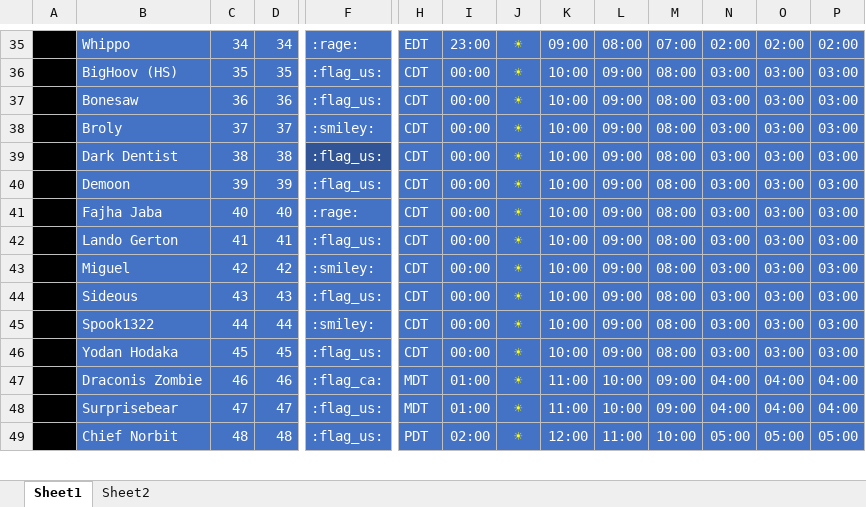
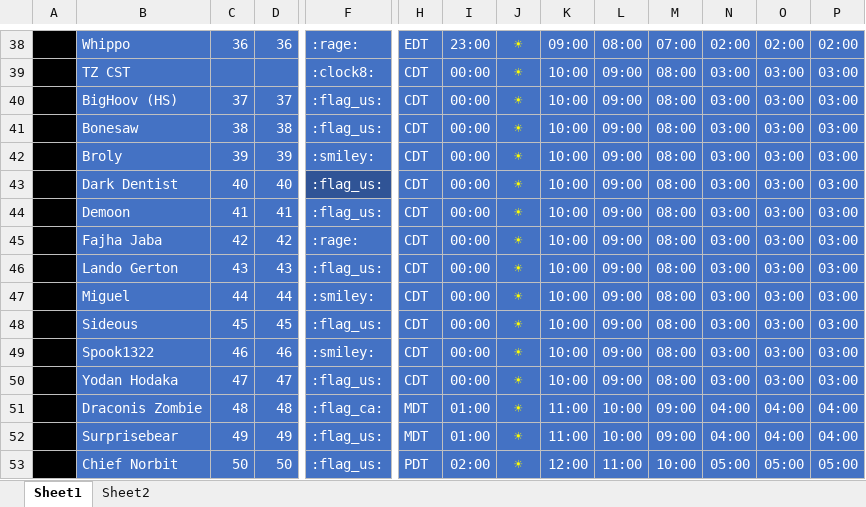
Before and after one commit to tdm00/swgoh-squad-arena-payout-bot, an Excel workbook: SWGoH_Shard.xlsx, sheet Sheet1, drawn as a sheet; only a part is shown, gaps mark what is left out; values as stored, in another font and other column widths than the file's, no borders; conditional formats not drawn; addresses are those after the commit; rows hold the shown columns only; the diff covers the shown part only; the diff names each change by its address in the sheet, - before the commit and + after, or states it on an @@ line.

```diff
--- a/SWGoH_Shard.xlsx (sheet Sheet1)
+++ b/SWGoH_Shard.xlsx (sheet Sheet1)
-C38: 34
+C38: 36
-D38: 34
+D38: 36
+row 39:  | TZ CST |  |  | :clock8: | CDT | 00:00 | ☀ | 10:00 | 09:00 | 08:00 | 03:00 | 03:00 | 03:00
-C40: 35
+C40: 37
-D40: 35
+D40: 37
-C41: 36
+C41: 38
-D41: 36
+D41: 38
-C42: 37
+C42: 39
-D42: 37
+D42: 39
-C43: 38
+C43: 40
-D43: 38
+D43: 40
-C44: 39
+C44: 41
-D44: 39
+D44: 41
-C45: 40
+C45: 42
-D45: 40
+D45: 42
-C46: 41
+C46: 43
-D46: 41
+D46: 43
-C47: 42
+C47: 44
-D47: 42
+D47: 44
-C48: 43
+C48: 45
-D48: 43
+D48: 45
-C49: 44
+C49: 46
-D49: 44
+D49: 46
-C50: 45
+C50: 47
-D50: 45
+D50: 47
-C51: 46
+C51: 48
-D51: 46
+D51: 48
-C52: 47
+C52: 49
-D52: 47
+D52: 49
-C53: 48
+C53: 50
-D53: 48
+D53: 50
```
Also changed, not shown: 4 added rows, 1 removed row and 64 edited cells elsewhere in this sheet, formulas that keep their value.
